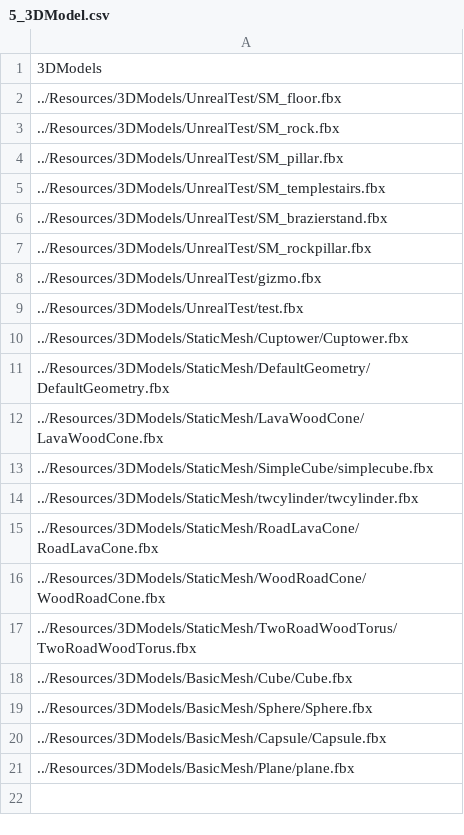
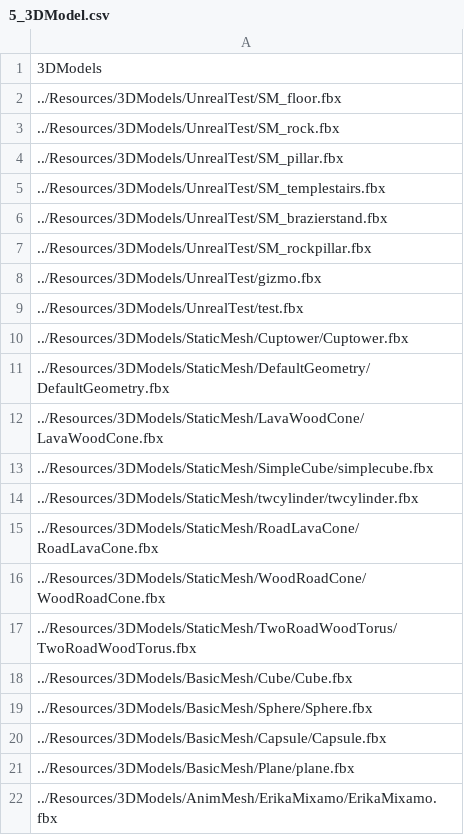
Before and after one commit to ParagonGA4th/GAFinalProject, a CSV file: ParagonEngine/ResourceList/5_3DModel.csv, drawn as a sheet; the diff names each change by its address in the sheet, - before the commit and + after, or states it on an @@ line.

Commit message:
[고태욱] 다시 빌드되게, .pganim, + animMesh 로드 완료. 렌더 돌리고 오류 보면서, 렌더해야.

```diff
--- a/ParagonEngine/ResourceList/5_3DModel.csv
+++ b/ParagonEngine/ResourceList/5_3DModel.csv
+row 22: ../Resources/3DModels/AnimMesh/ErikaMixamo/ErikaMixamo.fbx
```
Also changed, not shown: 11 other files.
